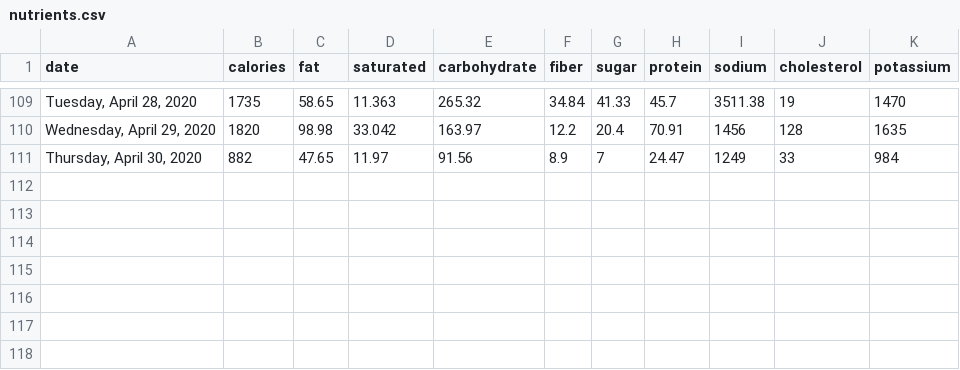
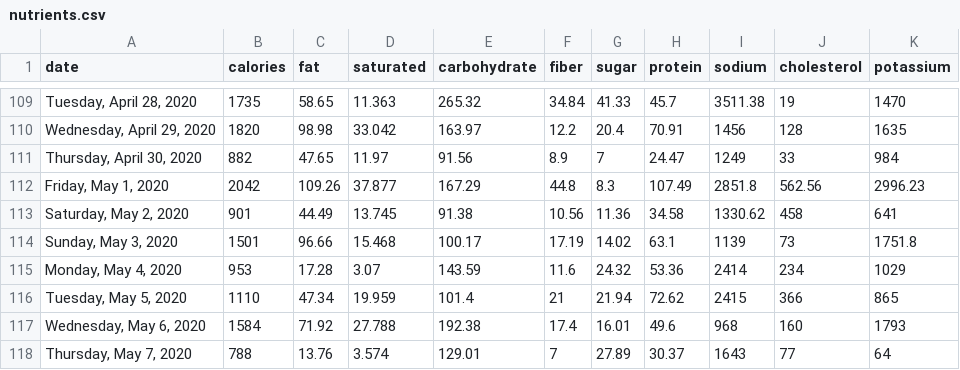
Before and after one commit to grf/d3-data, a CSV file: nutrients.csv, drawn as a sheet; only a part is shown, gaps mark what is left out.

Commit message:
update data

```diff
--- a/nutrients.csv
+++ b/nutrients.csv
@@ -111 +111,8 @@ date,calories,fat,saturated,carbohydrate,fiber,sugar,protein,sodium,cholesterol,
 "Thursday, April 30, 2020",882,47.65,11.97,91.56,8.9,7,24.47,1249,33,984
+"Friday, May 1, 2020",2042,109.26,37.877,167.29,44.8,8.3,107.49,2851.8,562.56,2996.23
+"Saturday, May 2, 2020",901,44.49,13.745,91.38,10.56,11.36,34.58,1330.62,458,641
+"Sunday, May 3, 2020",1501,96.66,15.468,100.17,17.19,14.02,63.1,1139,73,1751.8
+"Monday, May 4, 2020",953,17.28,3.07,143.59,11.6,24.32,53.36,2414,234,1029
+"Tuesday, May 5, 2020",1110,47.34,19.959,101.4,21,21.94,72.62,2415,366,865
+"Wednesday, May 6, 2020",1584,71.92,27.788,192.38,17.4,16.01,49.6,968,160,1793
+"Thursday, May 7, 2020",788,13.76,3.574,129.01,7,27.89,30.37,1643,77,64
```
